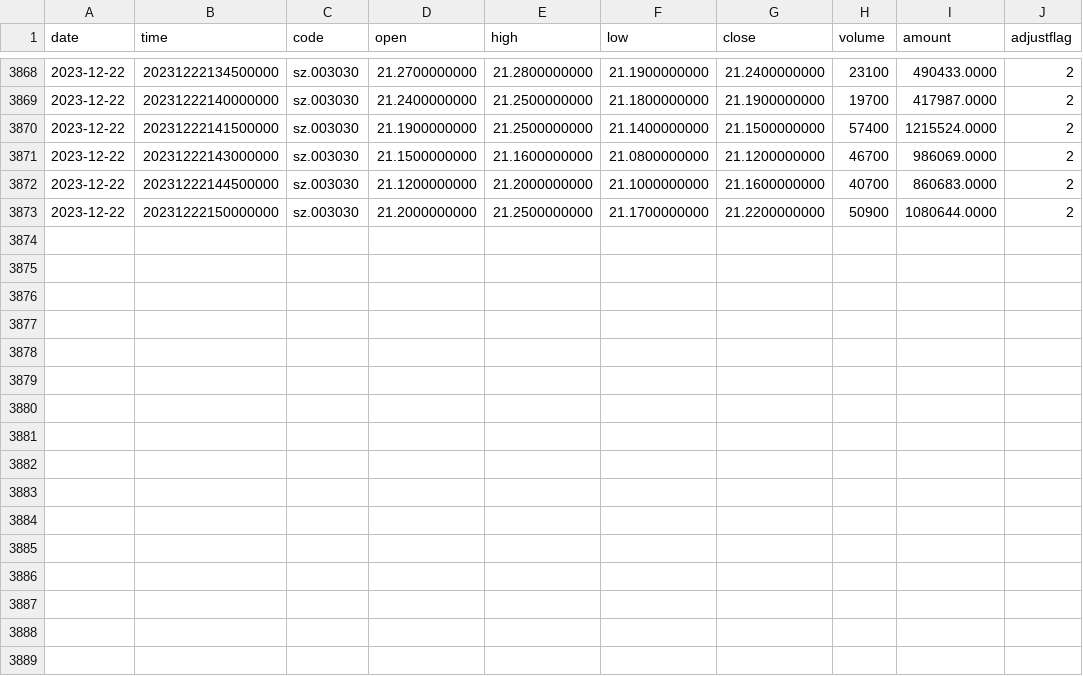
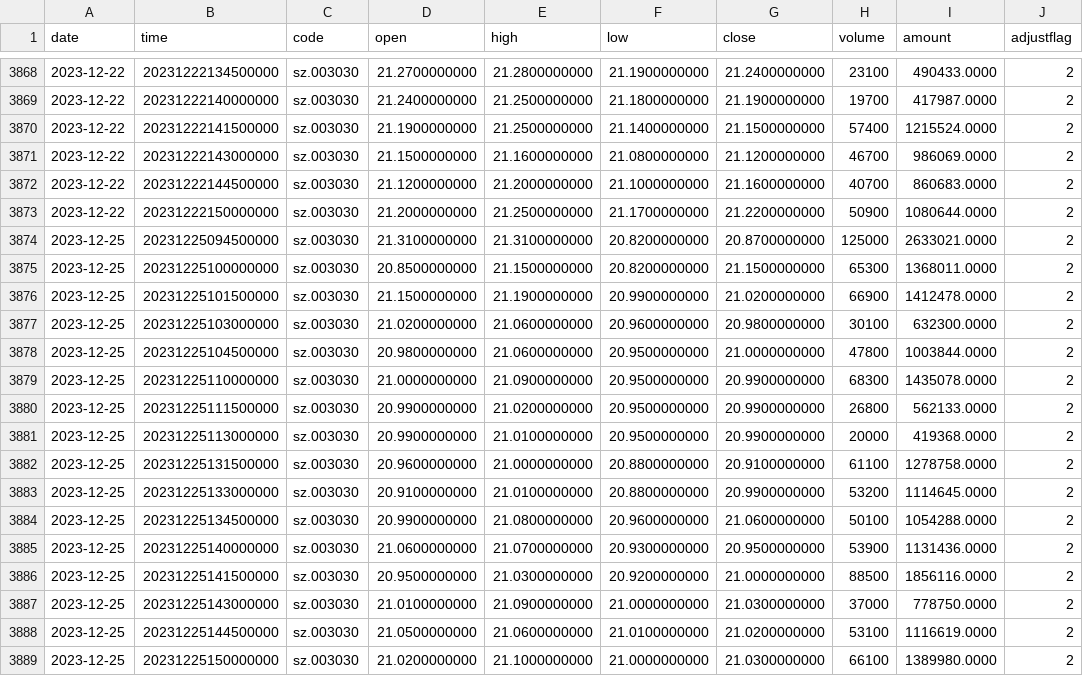
Before and after one commit to jianjin33/ShareTrader, a CSV file: data/sz.003030.csv, drawn as a sheet; only a part is shown, gaps mark what is left out; the diff names each change by its address in the sheet, - before the commit and + after, or states it on an @@ line.

```diff
--- a/data/sz.003030.csv
+++ b/data/sz.003030.csv
+row 3874: 2023-12-25 | 20231225094500000 | sz.003030 | 21.3100000000 | 21.3100000000 | 20.8200000000 | 20.8700000000 | 125000 | 2633021.0000 | 2
+row 3875: 2023-12-25 | 20231225100000000 | sz.003030 | 20.8500000000 | 21.1500000000 | 20.8200000000 | 21.1500000000 | 65300 | 1368011.0000 | 2
+row 3876: 2023-12-25 | 20231225101500000 | sz.003030 | 21.1500000000 | 21.1900000000 | 20.9900000000 | 21.0200000000 | 66900 | 1412478.0000 | 2
+row 3877: 2023-12-25 | 20231225103000000 | sz.003030 | 21.0200000000 | 21.0600000000 | 20.9600000000 | 20.9800000000 | 30100 | 632300.0000 | 2
+row 3878: 2023-12-25 | 20231225104500000 | sz.003030 | 20.9800000000 | 21.0600000000 | 20.9500000000 | 21.0000000000 | 47800 | 1003844.0000 | 2
+row 3879: 2023-12-25 | 20231225110000000 | sz.003030 | 21.0000000000 | 21.0900000000 | 20.9500000000 | 20.9900000000 | 68300 | 1435078.0000 | 2
+row 3880: 2023-12-25 | 20231225111500000 | sz.003030 | 20.9900000000 | 21.0200000000 | 20.9500000000 | 20.9900000000 | 26800 | 562133.0000 | 2
+row 3881: 2023-12-25 | 20231225113000000 | sz.003030 | 20.9900000000 | 21.0100000000 | 20.9500000000 | 20.9900000000 | 20000 | 419368.0000 | 2
+row 3882: 2023-12-25 | 20231225131500000 | sz.003030 | 20.9600000000 | 21.0000000000 | 20.8800000000 | 20.9100000000 | 61100 | 1278758.0000 | 2
+row 3883: 2023-12-25 | 20231225133000000 | sz.003030 | 20.9100000000 | 21.0100000000 | 20.8800000000 | 20.9900000000 | 53200 | 1114645.0000 | 2
+row 3884: 2023-12-25 | 20231225134500000 | sz.003030 | 20.9900000000 | 21.0800000000 | 20.9600000000 | 21.0600000000 | 50100 | 1054288.0000 | 2
+row 3885: 2023-12-25 | 20231225140000000 | sz.003030 | 21.0600000000 | 21.0700000000 | 20.9300000000 | 20.9500000000 | 53900 | 1131436.0000 | 2
+row 3886: 2023-12-25 | 20231225141500000 | sz.003030 | 20.9500000000 | 21.0300000000 | 20.9200000000 | 21.0000000000 | 88500 | 1856116.0000 | 2
+row 3887: 2023-12-25 | 20231225143000000 | sz.003030 | 21.0100000000 | 21.0900000000 | 21.0000000000 | 21.0300000000 | 37000 | 778750.0000 | 2
+row 3888: 2023-12-25 | 20231225144500000 | sz.003030 | 21.0500000000 | 21.0600000000 | 21.0100000000 | 21.0200000000 | 53100 | 1116619.0000 | 2
+row 3889: 2023-12-25 | 20231225150000000 | sz.003030 | 21.0200000000 | 21.1000000000 | 21.0000000000 | 21.0300000000 | 66100 | 1389980.0000 | 2
```
Also changed, not shown: data/sz.003030_process.csv, 10 other files.
